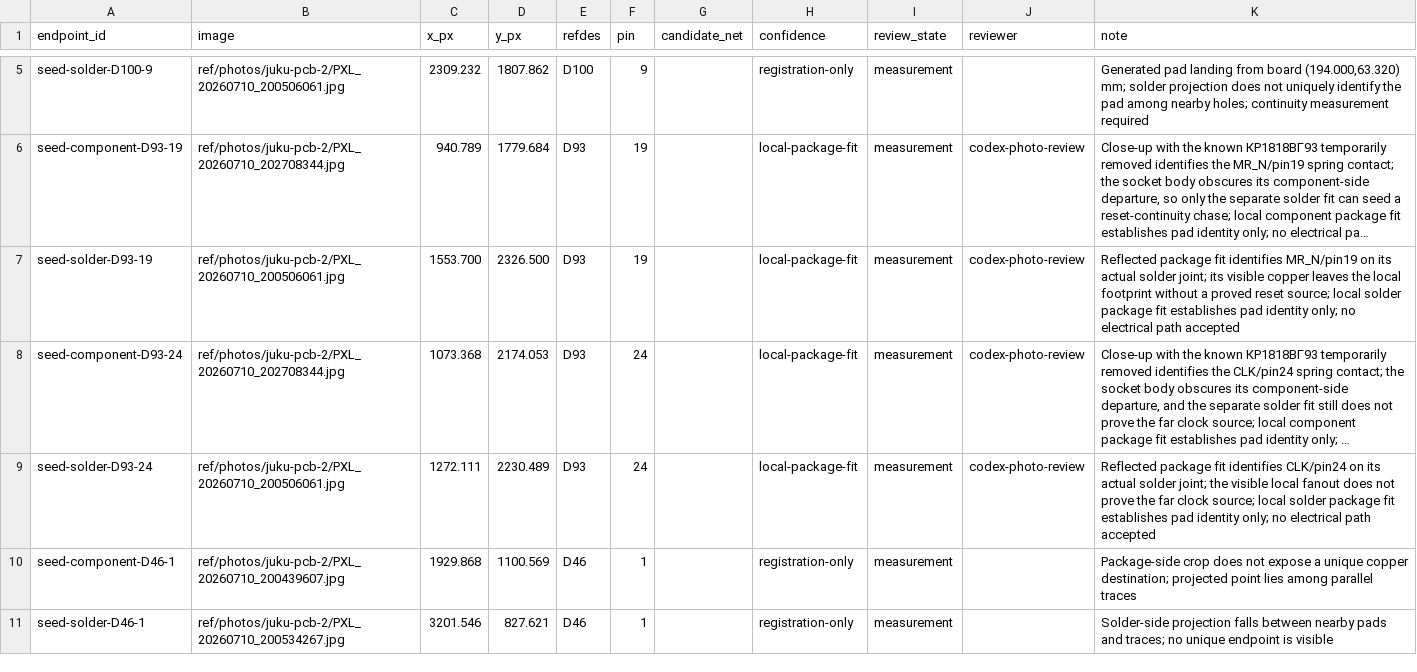
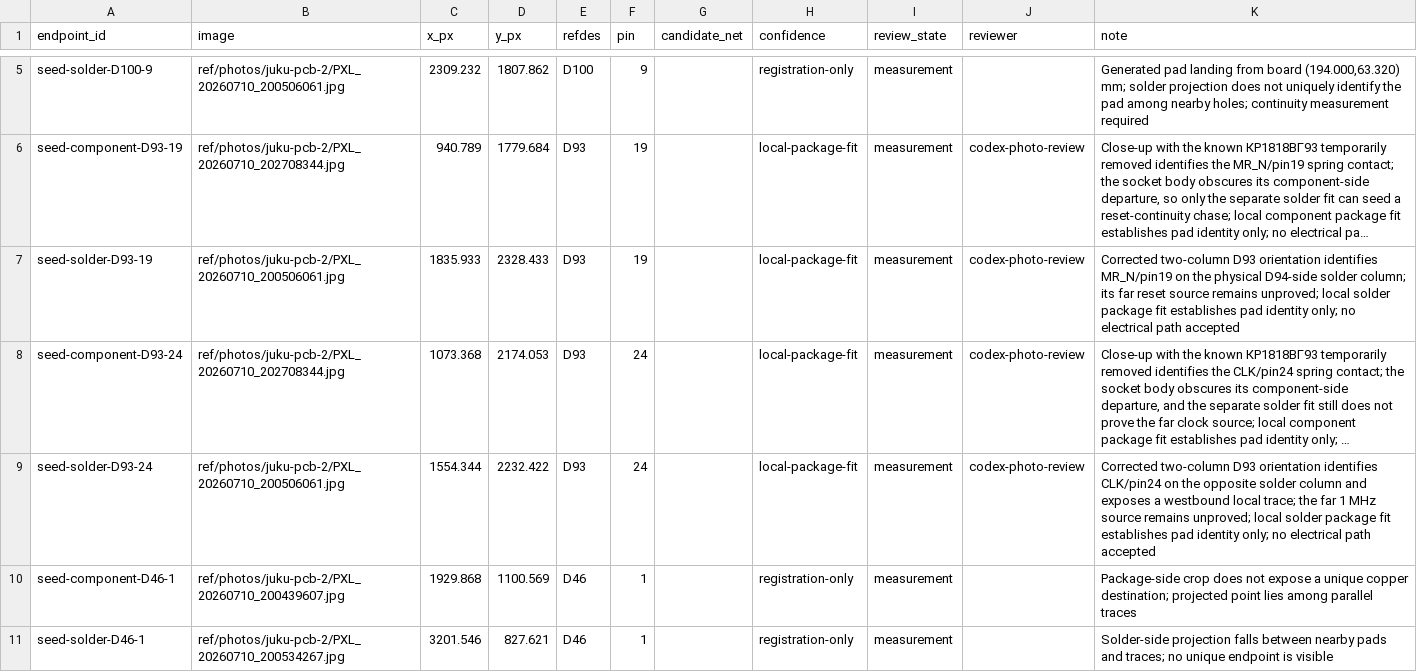
Before and after one commit to ddanila/8080-cosim, a CSV file: ref/photos/juku-pcb-2/endpoints.csv, drawn as a sheet; only a part is shown, gaps mark what is left out; long unchanged cells end in …; the diff covers the shown part only; the diff names each change by its address in the sheet, - before the commit and + after, or states it on an @@ line.

Commit message:
Correct D93 solder column orientation

```diff
--- a/ref/photos/juku-pcb-2/endpoints.csv
+++ b/ref/photos/juku-pcb-2/endpoints.csv
-C7 (x_px): 1553.700
+C7 (x_px): 1835.933
-D7 (y_px): 2326.500
+D7 (y_px): 2328.433
-K7 (note): Reflected package fit identifies MR_N/pin19 on its actual solder joint; its visible copper leaves the local footprint without a proved reset source; local solder…
+K7 (note): Corrected two-column D93 orientation identifies MR_N/pin19 on the physical D94-side solder column; its far reset source remains unproved; local solder…
-C9 (x_px): 1272.111
+C9 (x_px): 1554.344
-D9 (y_px): 2230.489
+D9 (y_px): 2232.422
-K9 (note): Reflected package fit identifies CLK/pin24 on its actual solder joint; the visible local fanout does not prove the far clock source; local solder…
+K9 (note): Corrected two-column D93 orientation identifies CLK/pin24 on the opposite solder column and exposes a westbound local trace; the far 1 MHz source remains unproved; local solder…
```
Also changed, not shown: 58 edited cells elsewhere in this file, 6 other files.
